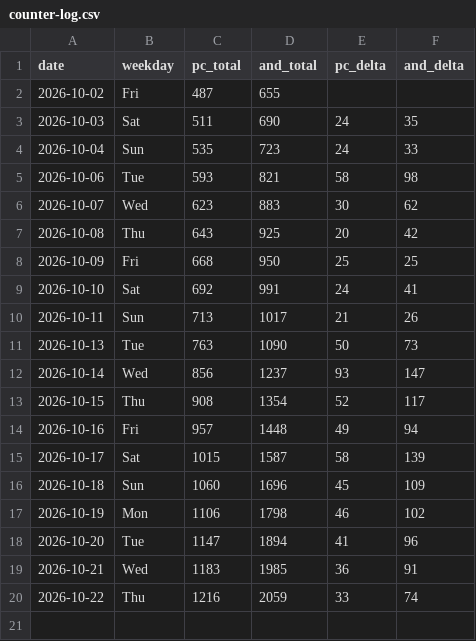
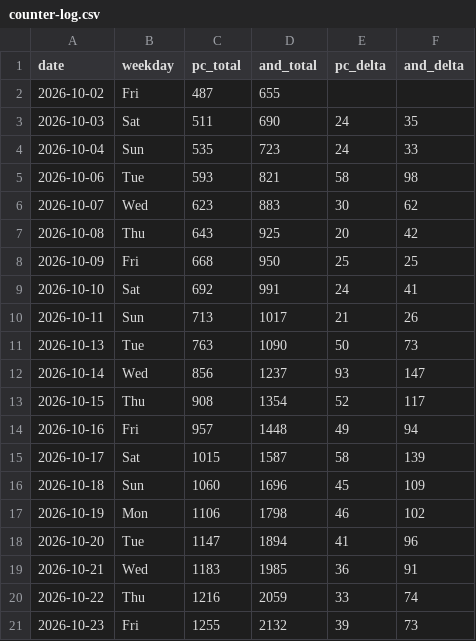
Before and after one commit to allday-lib/wm-dist, a CSV file: stats/counter-log.csv, drawn as a sheet; the diff names each change by its address in the sheet, - before the commit and + after, or states it on an @@ line.

```diff
--- a/stats/counter-log.csv
+++ b/stats/counter-log.csv
+row 21: 2026-10-23 | Fri | 1255 | 2132 | 39 | 73
```
